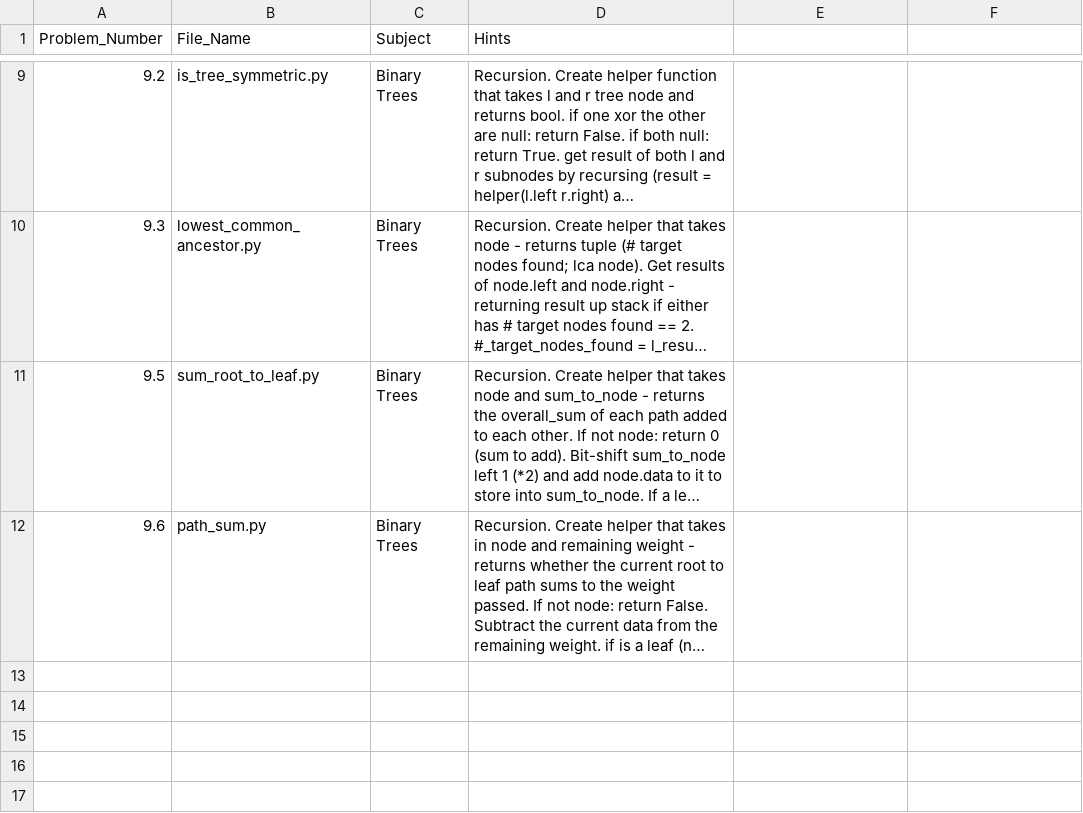
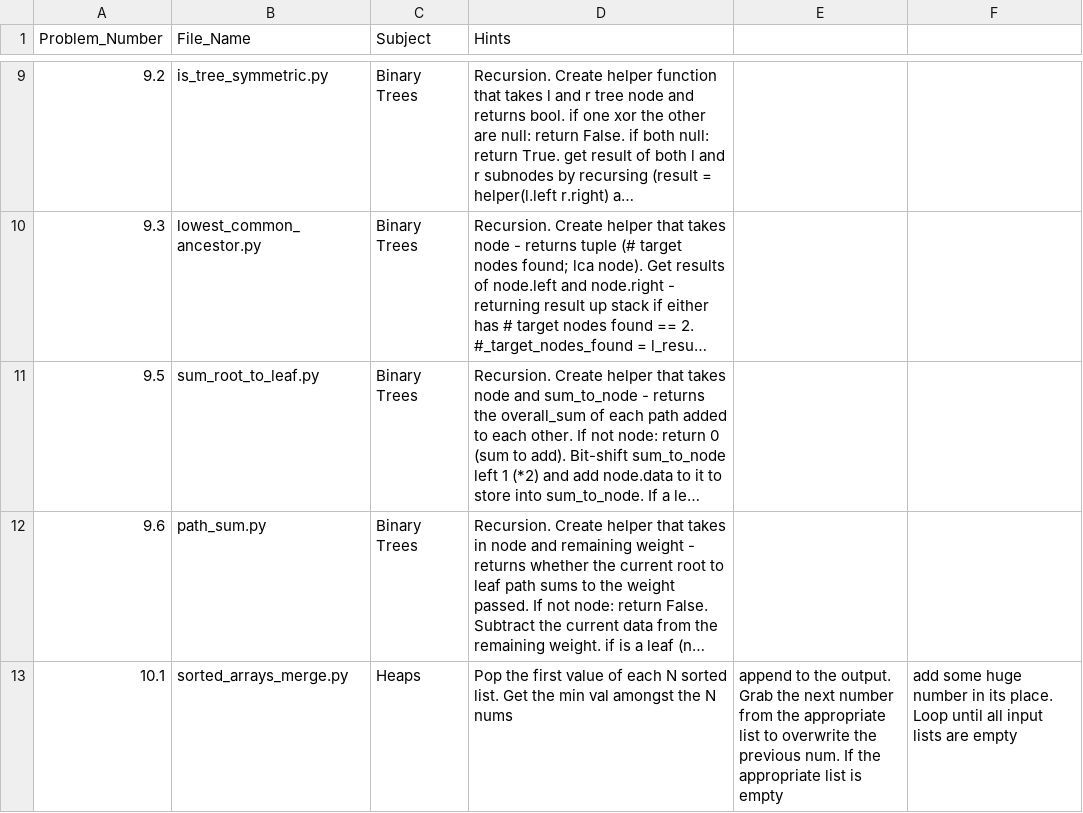
Before and after one commit to randypalusz/EPIJudge, a CSV file: completed_with_notes.csv, drawn as a sheet; only a part is shown, gaps mark what is left out; long unchanged cells end in …; the diff names each change by its address in the sheet, - before the commit and + after, or states it on an @@ line.

Commit message:
add 10.1 in completed csv

```diff
--- a/completed_with_notes.csv
+++ b/completed_with_notes.csv
+row 13: 10.1 | sorted_arrays_merge.py | Heaps | Pop the first value of each N sorted list. Get the min val amongst the N nums | append to the output. Grab the next number from the appropriate list to overwrite the previous num. If the appropriate list is empty | add some huge number in its place. Loop until all input lists are empty
```
